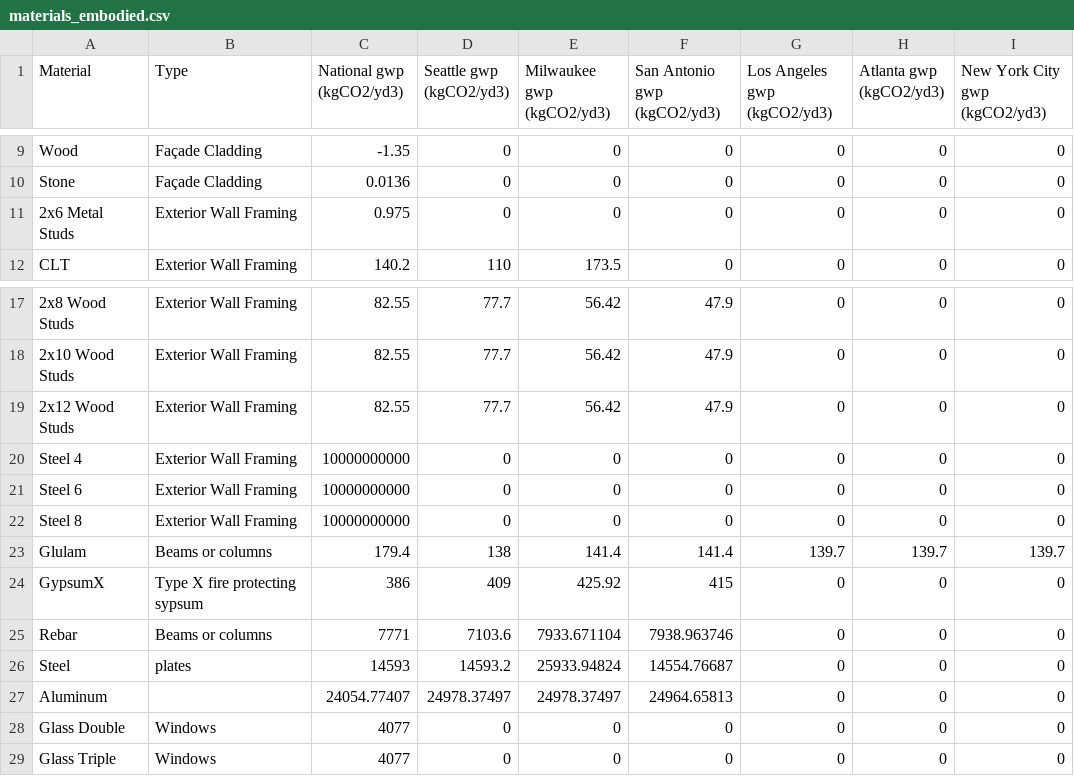
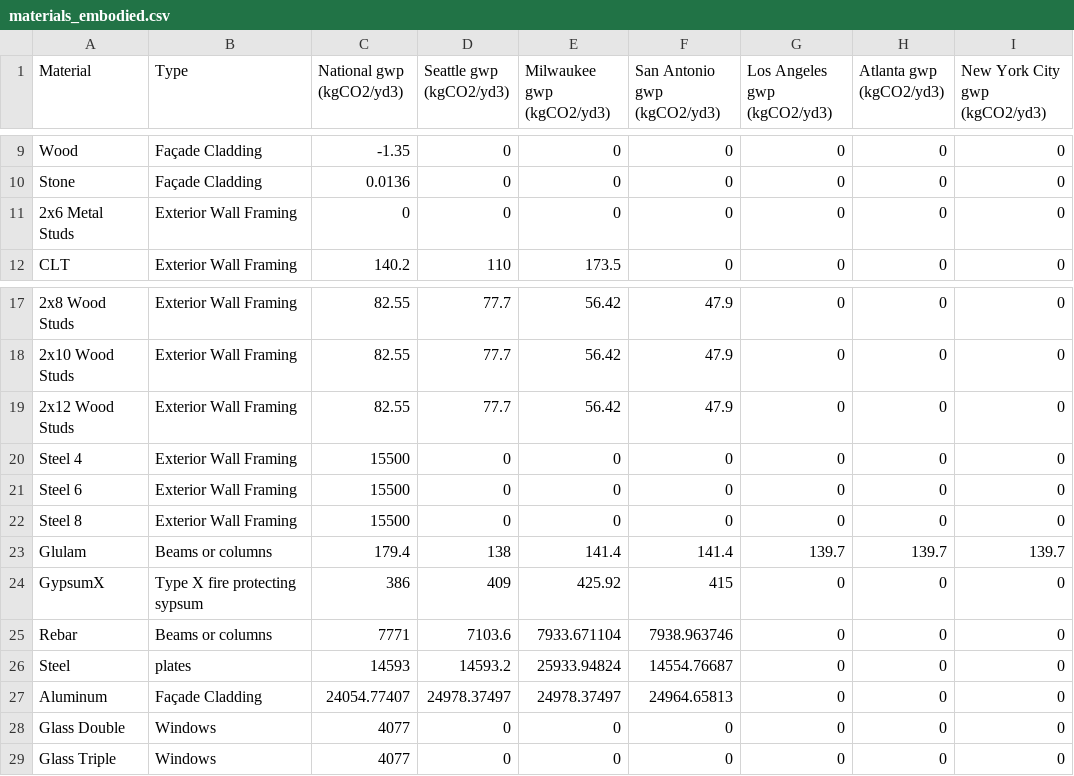
Before and after one commit to Design-Machine-Group/studio2021, a CSV file: data/materials_embodied.csv, drawn as a sheet; only a part is shown, gaps mark what is left out; the diff names each change by its address in the sheet, - before the commit and + after, or states it on an @@ line.

```diff
--- a/data/materials_embodied.csv
+++ b/data/materials_embodied.csv
-C11 (National gwp (kgCO2/yd3)): 0.975
+C11 (National gwp (kgCO2/yd3)): 0
-C20:C22 (National gwp (kgCO2/yd3)): 10000000000
+C20:C22 (National gwp (kgCO2/yd3)): 15500
-B27 (Type): (empty)
+B27 (Type): Façade Cladding
```
Also changed, not shown: data/materials.csv, 5 other files.
